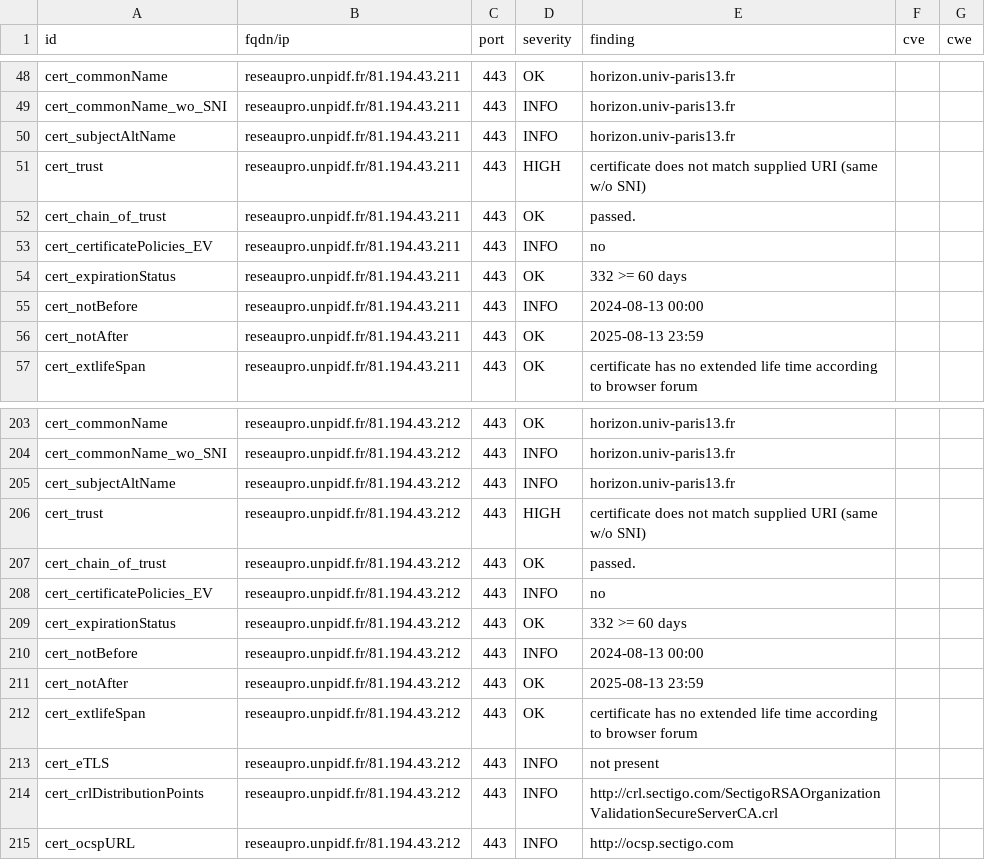
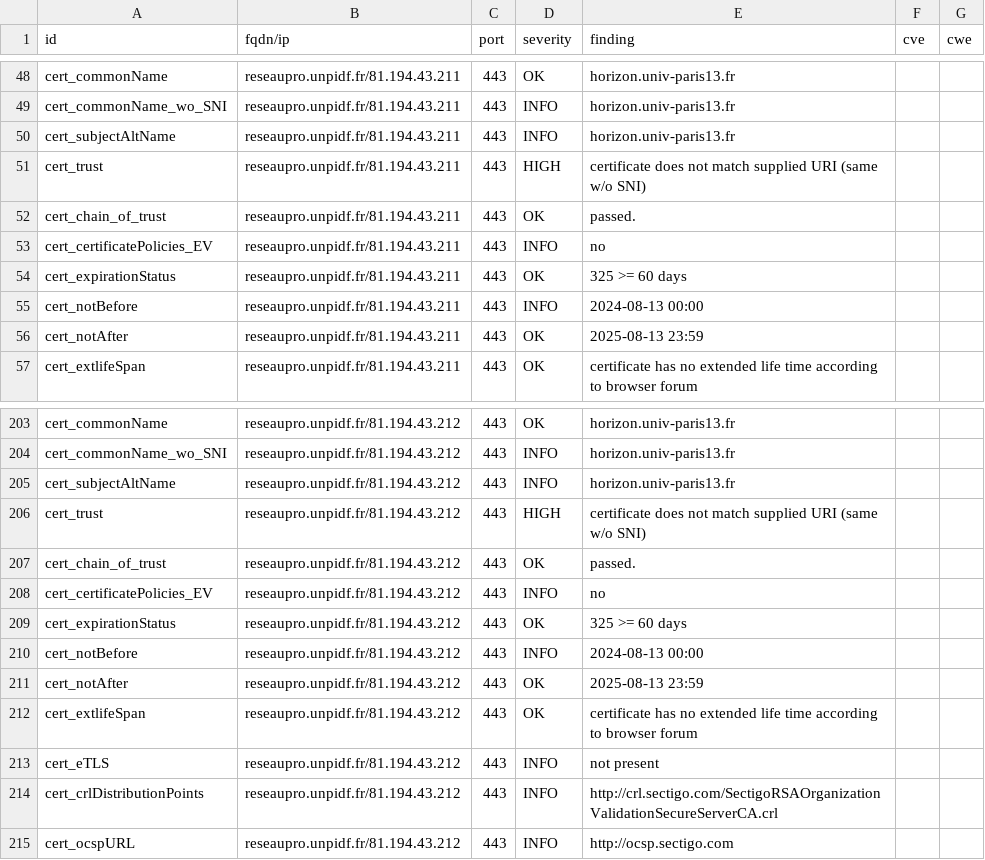
Before and after one commit to Florence-ReseauPro/DashLordReseaupro, a CSV file: results/aHR0cDovL3Jlc2VhdXByby51bnBpZGYuZnI=/testssl.csv, drawn as a sheet; only a part is shown, gaps mark what is left out.

```diff
--- a/results/aHR0cDovL3Jlc2VhdXByby51bnBpZGYuZnI=/testssl.csv
+++ b/results/aHR0cDovL3Jlc2VhdXByby51bnBpZGYuZnI=/testssl.csv
@@ -53,3 +53,3 @@
 "cert_certificatePolicies_EV","reseaupro.unpidf.fr/81.194.43.211","443","INFO","no","",""
-"cert_expirationStatus","reseaupro.unpidf.fr/81.194.43.211","443","OK","332 >= 60 days","",""
+"cert_expirationStatus","reseaupro.unpidf.fr/81.194.43.211","443","OK","325 >= 60 days","",""
 "cert_notBefore","reseaupro.unpidf.fr/81.194.43.211","443","INFO","2024-08-13 00:00","",""
@@ -208,3 +208,3 @@
 "cert_certificatePolicies_EV","reseaupro.unpidf.fr/81.194.43.212","443","INFO","no","",""
-"cert_expirationStatus","reseaupro.unpidf.fr/81.194.43.212","443","OK","332 >= 60 days","",""
+"cert_expirationStatus","reseaupro.unpidf.fr/81.194.43.212","443","OK","325 >= 60 days","",""
 "cert_notBefore","reseaupro.unpidf.fr/81.194.43.212","443","INFO","2024-08-13 00:00","",""
```
Also changed, not shown: 12 other files.
